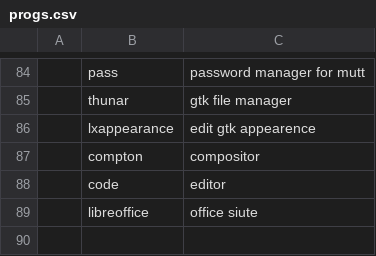
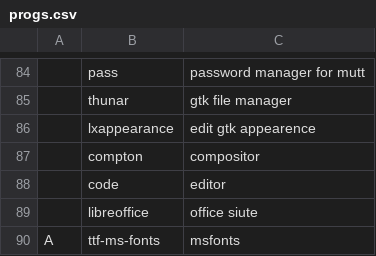
Before and after one commit to bsodloverlinuxsetup/misc, a CSV file: progs.csv, drawn as a sheet; only a part is shown, gaps mark what is left out; the diff names each change by its address in the sheet, - before the commit and + after, or states it on an @@ line.

Commit message:
Update progs.csv

```diff
--- a/progs.csv
+++ b/progs.csv
+row 90: A | ttf-ms-fonts | msfonts
```
